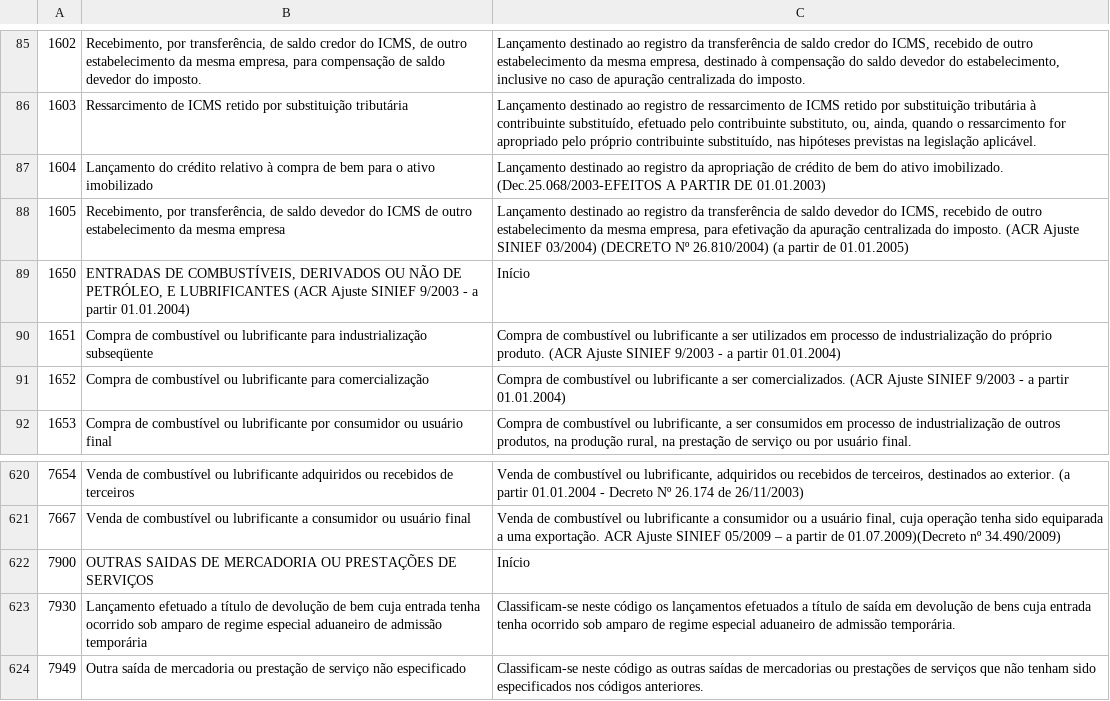
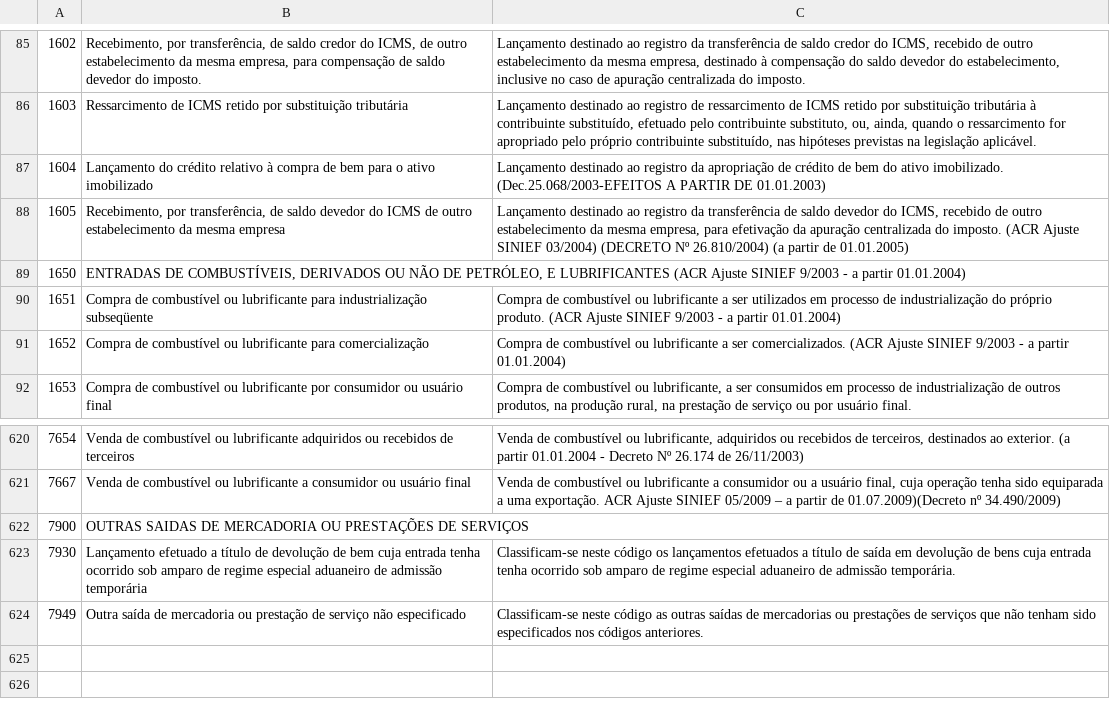
Before and after one commit to Italo-IFS/Assistente_Contabil, a CSV file: CFOP.csv, drawn as a sheet; only a part is shown, gaps mark what is left out.

Commit message:
Update CFOP.csv

```diff
--- a/CFOP.csv
+++ b/CFOP.csv
@@ -88,3 +88,3 @@
 1605;Recebimento, por transferência, de saldo devedor do ICMS de outro estabelecimento da mesma empresa;Lançamento destinado ao registro da transferência de saldo devedor do ICMS, recebido de outro estabelecimento da mesma empresa, para efetivação da apuração centralizada do imposto. (ACR Ajuste SINIEF 03/2004) (DECRETO Nº 26.810/2004) (a partir de 01.01.2005)
-1650;ENTRADAS DE COMBUSTÍVEIS, DERIVADOS OU NÃO DE PETRÓLEO, E LUBRIFICANTES (ACR Ajuste SINIEF 9/2003 - a partir 01.01.2004);Início
+1650;ENTRADAS DE COMBUSTÍVEIS, DERIVADOS OU NÃO DE PETRÓLEO, E LUBRIFICANTES (ACR Ajuste SINIEF 9/2003 - a partir 01.01.2004);
 1651;Compra de combustível ou lubrificante para industrialização subseqüente;Compra de combustível ou lubrificante a ser utilizados em processo de industrialização do próprio produto. (ACR Ajuste SINIEF 9/2003 - a partir 01.01.2004)
@@ -621,3 +621,3 @@
 7667;Venda de combustível ou lubrificante a consumidor ou usuário final;Venda de combustível ou lubrificante a consumidor ou a usuário final, cuja operação tenha sido equiparada a uma exportação. ACR Ajuste SINIEF 05/2009 – a partir de 01.07.2009)(Decreto nº 34.490/2009)
-7900;OUTRAS SAIDAS DE MERCADORIA OU PRESTAÇÕES DE SERVIÇOS;Início
+7900;OUTRAS SAIDAS DE MERCADORIA OU PRESTAÇÕES DE SERVIÇOS;
 7930;Lançamento efetuado a título de devolução de bem cuja entrada tenha ocorrido sob amparo de regime especial aduaneiro de admissão temporária;Classificam-se neste código os lançamentos efetuados a título de saída em devolução de bens cuja entrada tenha ocorrido sob amparo de regime especial aduaneiro de admissão temporária.
```
